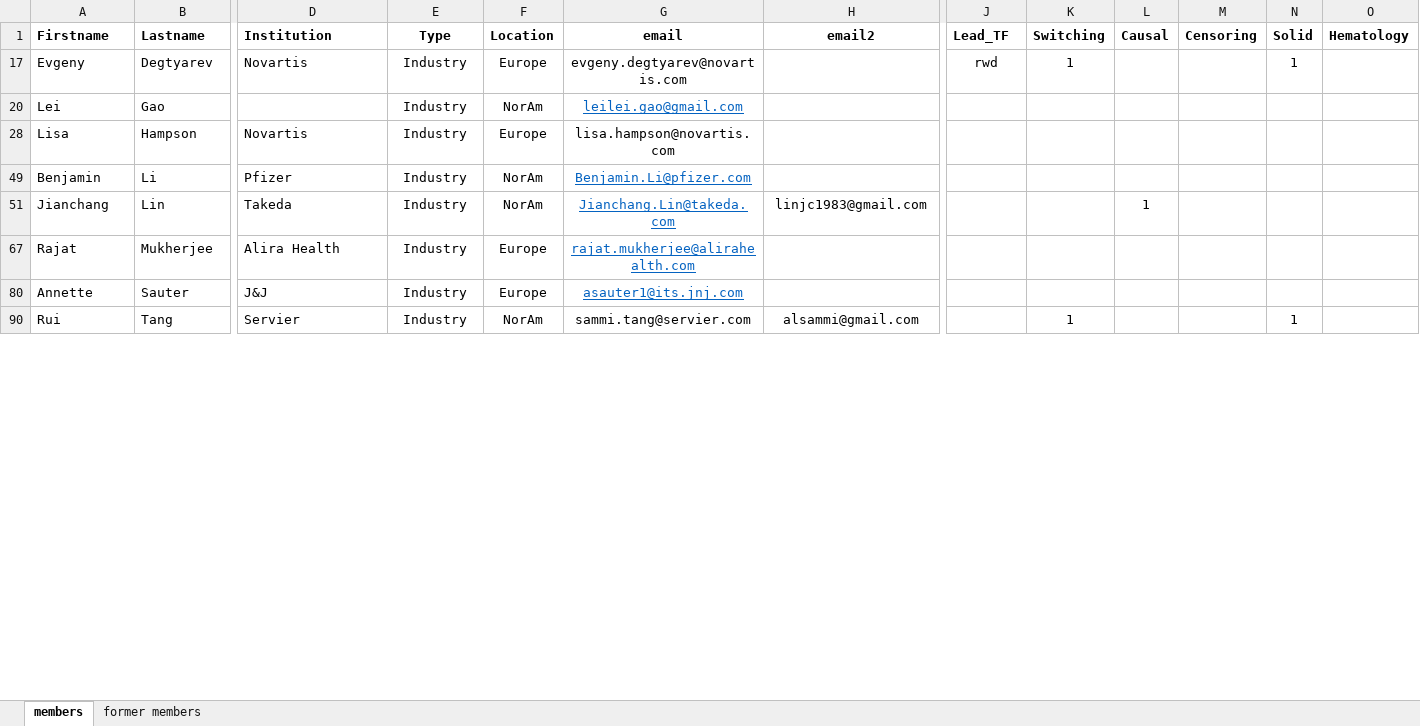
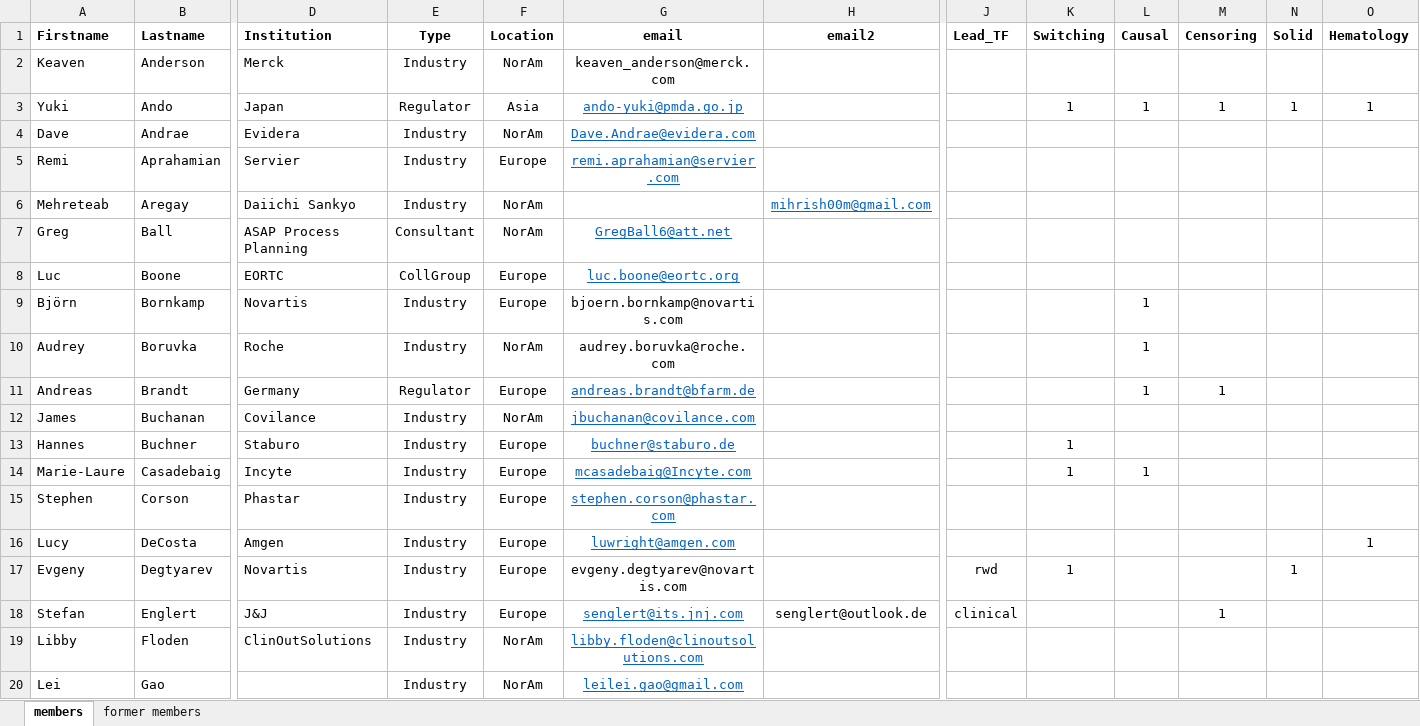
Before and after one commit to oncoestimand/oncowg_webpage, an Excel workbook: data/members.xlsx, sheet members, drawn as a sheet; only a part is shown, gaps mark what is left out; the shorter side is filled out with more unchanged rows; values as stored, in another font and other column widths than the file's, no borders; rows hold the shown columns only; the diff covers the shown part only; the diff names each change by its address in the sheet, - before the commit and + after, or states it on an @@ line.

```diff
--- a/data/members.xlsx (sheet members)
+++ b/data/members.xlsx (sheet members)
@@ row 2 unhidden: Keaven | Anderson | Merck | Industry | NorAm | keaven_anderson@merck.com @@
@@ row 3 unhidden: Yuki | Ando | Japan | Regulator | Asia | ando-yuki@pmda.go.jp |  |  | 1 | 1 | 1 | 1 | 1 @@
@@ row 4 unhidden: Dave | Andrae | Evidera | Industry | NorAm | Dave.Andrae@evidera.com @@
@@ row 5 unhidden: Remi | Aprahamian | Servier | Industry | Europe | remi.aprahamian@servier.com @@
@@ row 6 unhidden: Mehreteab | Aregay | Daiichi Sankyo | Industry | NorAm |  | mihrish00m@gmail.com @@
+row 7: Greg | Ball | ASAP Process Planning | Consultant | NorAm | GregBall6@att.net
@@ row 8 unhidden: Luc | Boone | EORTC | CollGroup | Europe | luc.boone@eortc.org @@
@@ row 9 unhidden: Björn | Bornkamp | Novartis | Industry | Europe | bjoern.bornkamp@novartis.com |  |  |  | 1 @@
@@ row 10 unhidden: Audrey | Boruvka | Roche | Industry | NorAm | audrey.boruvka@roche.com |  |  |  | 1 @@
@@ row 11 unhidden: Andreas | Brandt | Germany | Regulator | Europe | andreas.brandt@bfarm.de |  |  |  | 1 | 1 @@
@@ row 12 unhidden: James | Buchanan | Covilance | Industry | NorAm | jbuchanan@covilance.com @@
@@ row 13 unhidden: Hannes | Buchner | Staburo | Industry | Europe | buchner@staburo.de |  |  | 1 @@
@@ row 14 unhidden: Marie-Laure | Casadebaig | Incyte | Industry | Europe | mcasadebaig@Incyte.com |  |  | 1 | 1 @@
@@ row 15 unhidden: Stephen | Corson | Phastar | Industry | Europe | stephen.corson@phastar.com @@
@@ row 16 unhidden: Lucy | DeCosta | Amgen | Industry | Europe | luwright@amgen.com |  |  |  |  |  |  | 1 @@
@@ row 18 unhidden: Stefan | Englert | J&J | Industry | Europe | senglert@its.jnj.com | senglert@outlook.de | clinical |  |  | 1 @@
@@ row 19 unhidden: Libby | Floden | ClinOutSolutions | Industry | NorAm | libby.floden@clinoutsolutions.com @@
```
Also changed, not shown: 4 added rows and 86 hidden or unhidden rows elsewhere in this sheet, hidden cells, 6 other files.
